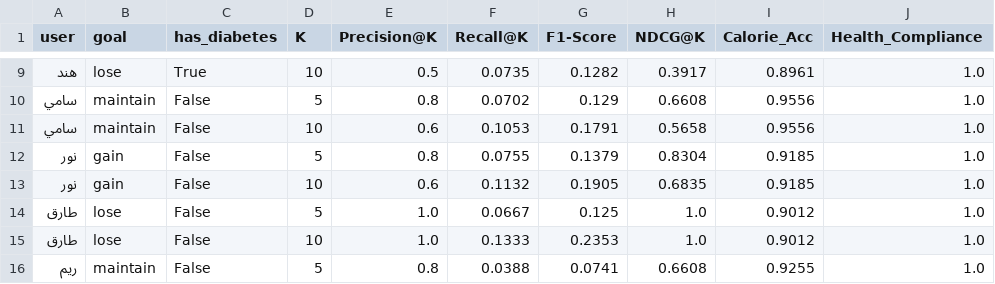
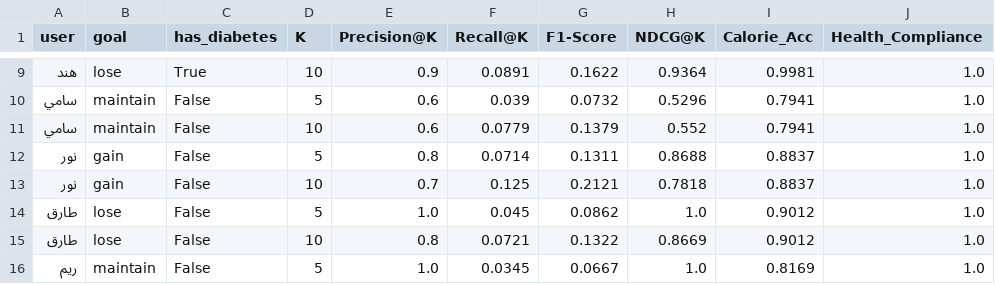
Before and after one commit to Hashem-Tika-hub/dietary_system01, a CSV file: data/evaluation_results.csv, drawn as a sheet; only a part is shown, gaps mark what is left out; the diff covers the shown part only.

```diff
--- a/data/evaluation_results.csv
+++ b/data/evaluation_results.csv
@@ -9,8 +9,8 @@
-هند,lose,True,10,0.5,0.0735,0.1282,0.3917,0.8961,1.0
-سامي,maintain,False,5,0.8,0.0702,0.129,0.6608,0.9556,1.0
-سامي,maintain,False,10,0.6,0.1053,0.1791,0.5658,0.9556,1.0
-نور,gain,False,5,0.8,0.0755,0.1379,0.8304,0.9185,1.0
-نور,gain,False,10,0.6,0.1132,0.1905,0.6835,0.9185,1.0
-طارق,lose,False,5,1.0,0.0667,0.125,1.0,0.9012,1.0
-طارق,lose,False,10,1.0,0.1333,0.2353,1.0,0.9012,1.0
-ريم,maintain,False,5,0.8,0.0388,0.0741,0.6608,0.9255,1.0
+هند,lose,True,10,0.9,0.0891,0.1622,0.9364,0.9981,1.0
+سامي,maintain,False,5,0.6,0.039,0.0732,0.5296,0.7941,1.0
+سامي,maintain,False,10,0.6,0.0779,0.1379,0.552,0.7941,1.0
+نور,gain,False,5,0.8,0.0714,0.1311,0.8688,0.8837,1.0
+نور,gain,False,10,0.7,0.125,0.2121,0.7818,0.8837,1.0
+طارق,lose,False,5,1.0,0.045,0.0862,1.0,0.9012,1.0
+طارق,lose,False,10,0.8,0.0721,0.1322,0.8669,0.9012,1.0
+ريم,maintain,False,5,1.0,0.0345,0.0667,1.0,0.8169,1.0
```
Also changed, not shown: 58 edited cells elsewhere in this file, data/foods_clean.csv, data/weekly_plan_أحمد.csv, 18 other files.
